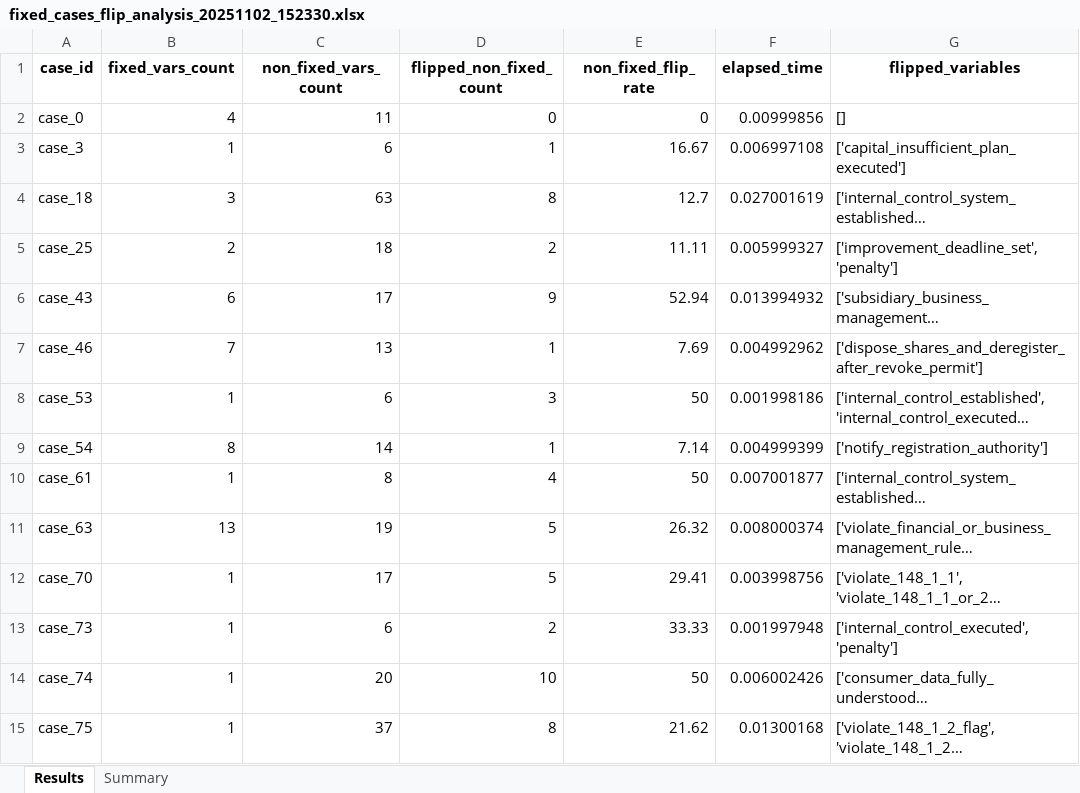
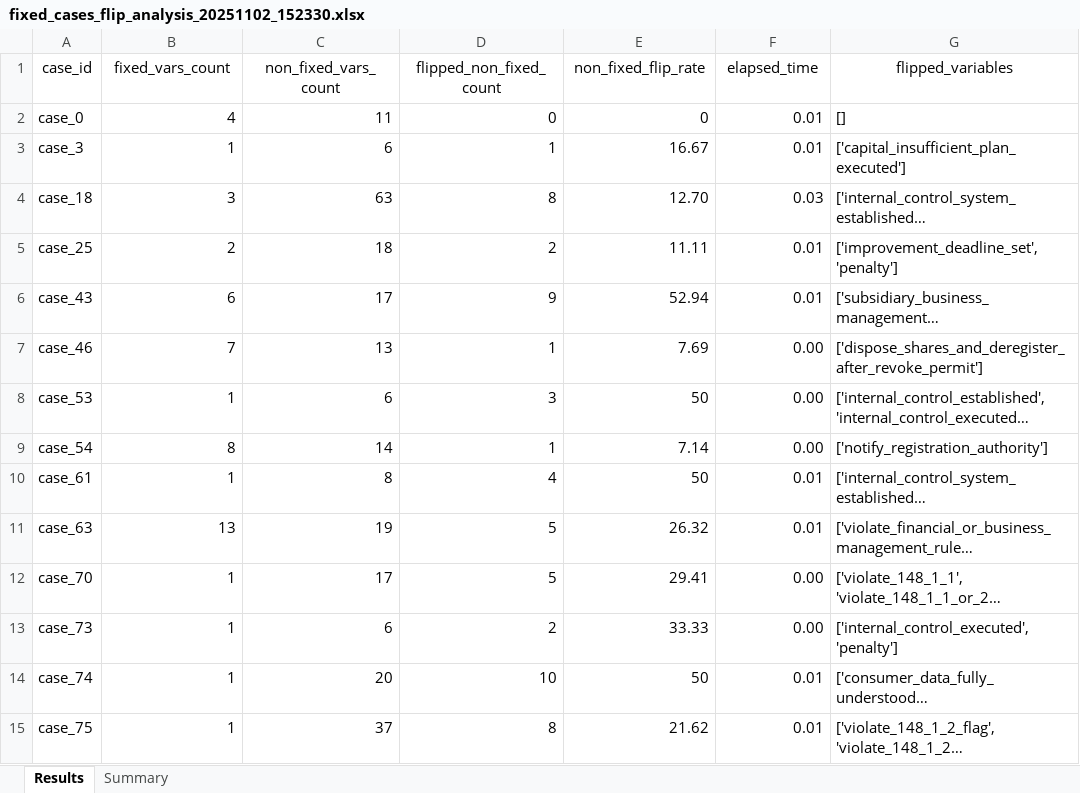
Before and after one commit to shiayongshen/Taiwan_Compliance_Agent, an Excel workbook: outputs_RQ3/fixed_cases_flip_analysis_20251102_152330.xlsx, sheet Results, drawn as a sheet; only a part is shown; long unchanged cells end in …; values as stored, in another font and other column widths than the file's, no borders; the diff covers the shown part only; the diff names each change by its address in the sheet, - before the commit and + after, or states it on an @@ line.

```diff
--- a/outputs_RQ3/fixed_cases_flip_analysis_20251102_152330.xlsx (sheet Results)
+++ b/outputs_RQ3/fixed_cases_flip_analysis_20251102_152330.xlsx (sheet Results)
-A1:G1 bold: on
+A1:G1 bold: off
-F2 (elapsed_time): 0.00999856
+F2 (elapsed_time): 0.01
-F3 (elapsed_time): 0.006997108
+F3 (elapsed_time): 0.01
-E4 (non_fixed_flip_rate): 12.7
+E4 (non_fixed_flip_rate): 12.70
-F4 (elapsed_time): 0.027001619
+F4 (elapsed_time): 0.03
-F5 (elapsed_time): 0.005999327
+F5 (elapsed_time): 0.01
-F6 (elapsed_time): 0.013994932
+F6 (elapsed_time): 0.01
-F7 (elapsed_time): 0.004992962
+F7 (elapsed_time): 0.00
-F8 (elapsed_time): 0.001998186
+F8 (elapsed_time): 0.00
-F9 (elapsed_time): 0.004999399
+F9 (elapsed_time): 0.00
-F10 (elapsed_time): 0.007001877
+F10 (elapsed_time): 0.01
-F11 (elapsed_time): 0.008000374
+F11 (elapsed_time): 0.01
-F12 (elapsed_time): 0.003998756
+F12 (elapsed_time): 0.00
-F13 (elapsed_time): 0.001997948
+F13 (elapsed_time): 0.00
-F14 (elapsed_time): 0.006002426
+F14 (elapsed_time): 0.01
-F15 (elapsed_time): 0.01300168
+F15 (elapsed_time): 0.01
```
Also changed, not shown: 69 edited cells elsewhere in this sheet, sheet Summary, outputs_RQ3_llm_correction/llm_flips_analysis.xlsx, outputs_RQ3_llm_correction/rq3_llm_correction_results_20251025_030327.xlsx, 18 other files.
